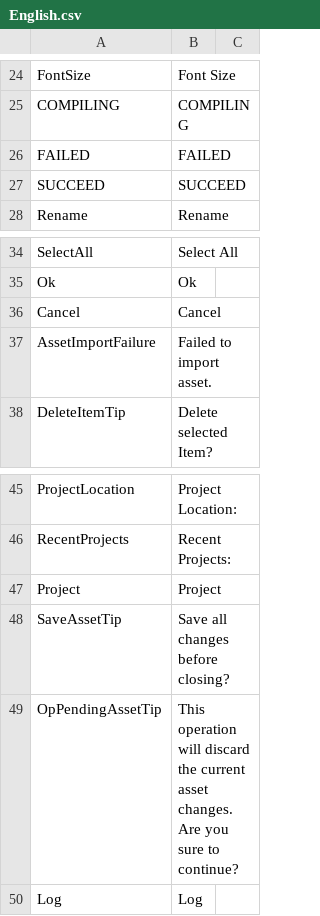
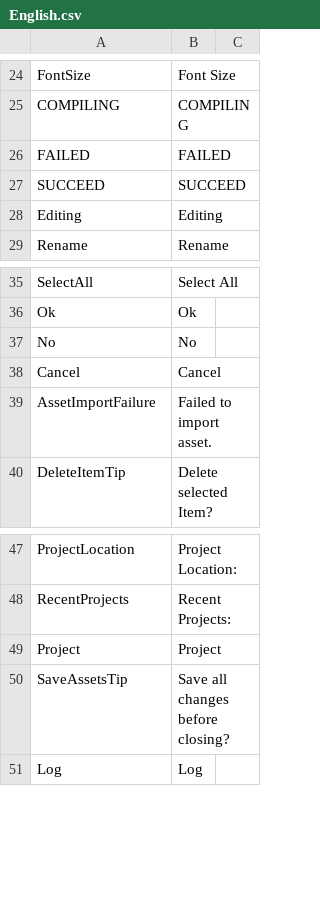
Before and after one commit to ShaderHelper/ShaderHelper, a CSV file: Resource/Localization/English.csv, drawn as a sheet; only a part is shown, gaps mark what is left out.

```diff
--- a/Resource/Localization/English.csv
+++ b/Resource/Localization/English.csv
@@ -27,2 +27,3 @@ FAILED,FAILED,
 SUCCEED,SUCCEED,
+Editing,Editing,
 Rename,Rename,
@@ -35,2 +36,3 @@ SelectAll,Select All,
 Ok,Ok,
+No,No,
 Cancel,Cancel,
@@ -47,4 +49,3 @@ RecentProjects,Recent Projects:,
 Project,Project,
-SaveAssetTip,Save all changes before closing?,
-OpPendingAssetTip,This operation will discard the current asset changes. Are you sure to continue?,
+SaveAssetsTip,Save all changes before closing?,
 Log,Log,
```
Also changed, not shown: Resource/Localization/Chinese.csv, 19 other files.
